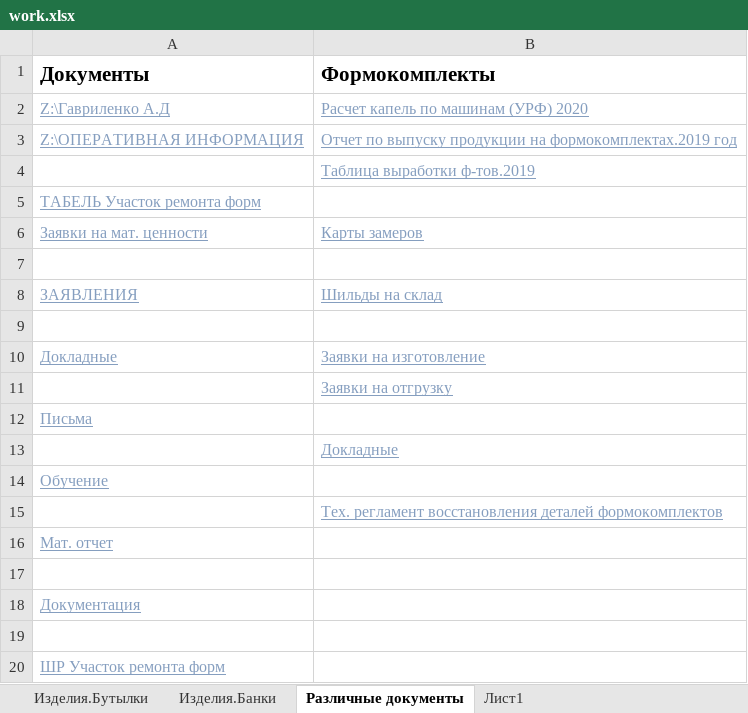
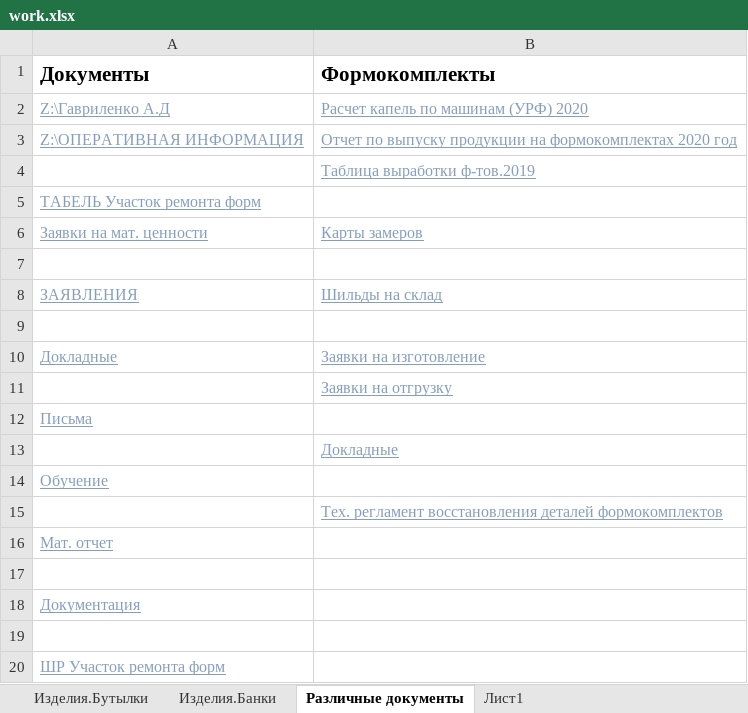
Before and after one commit to AliaksandrHaurylenka/vedatranzit, an Excel workbook: Участок ремонта форм/work.xlsx, sheet Различные документы, drawn as a sheet; values as stored, in another font and other column widths than the file's, no borders; the diff names each change by its address in the sheet, - before the commit and + after, or states it on an @@ line.

```diff
--- a/Участок ремонта форм/work.xlsx (sheet Различные документы)
+++ b/Участок ремонта форм/work.xlsx (sheet Различные документы)
-B3 (Формокомплекты): …продукции на формокомплектах.2019 год
+B3 (Формокомплекты): …продукции на формокомплектах 2020 год
```
Also changed, not shown: sheet Изделия.Банки, sheet Изделия.Бутылки, charts or pictures, Участок ремонта форм/Формокомплекты/Карты замеров/Бутылка/XXI-B-28-2-450-19 Калина 0.45/XXI-B-28-2-450-19 Калина 0.45 от 09.01.2019.xlsx, Участок ремонта форм/Формокомплекты/Карты замеров/Шапка.xlsx, 49 other files.
